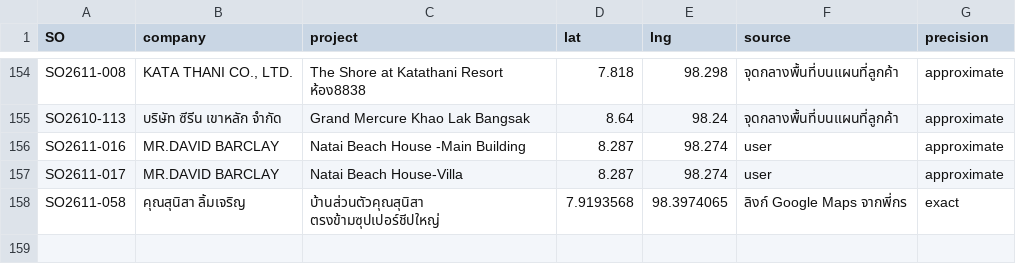
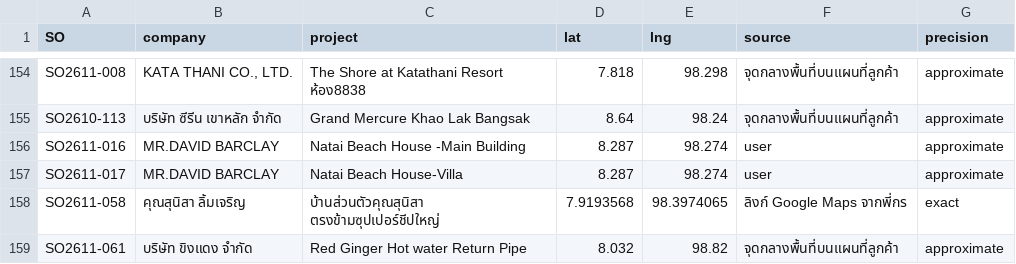
Before and after one commit to PattarakornJP/sales-map, a CSV file: data/pe-locations.csv, drawn as a sheet; only a part is shown, gaps mark what is left out.

```diff
--- a/data/pe-locations.csv
+++ b/data/pe-locations.csv
@@ -158 +158,2 @@ SO2611-017,MR.DAVID BARCLAY,Natai Beach House-Villa,8.287,98.274,user,approximat
 SO2611-058,คุณสุนิสา ลิ้มเจริญ,บ้านส่วนตัวคุณสุนิสา ตรงข้ามซุปเปอร์ชีปใหญ่,7.9193568,98.3974065,ลิงก์ Google Maps จากพี่กร,exact
+SO2611-061,บริษัท ขิงแดง จำกัด,Red Ginger Hot water Return Pipe,8.032,98.82,จุดกลางพื้นที่บนแผนที่ลูกค้า,approximate
```
Also changed, not shown: 2 other files.
